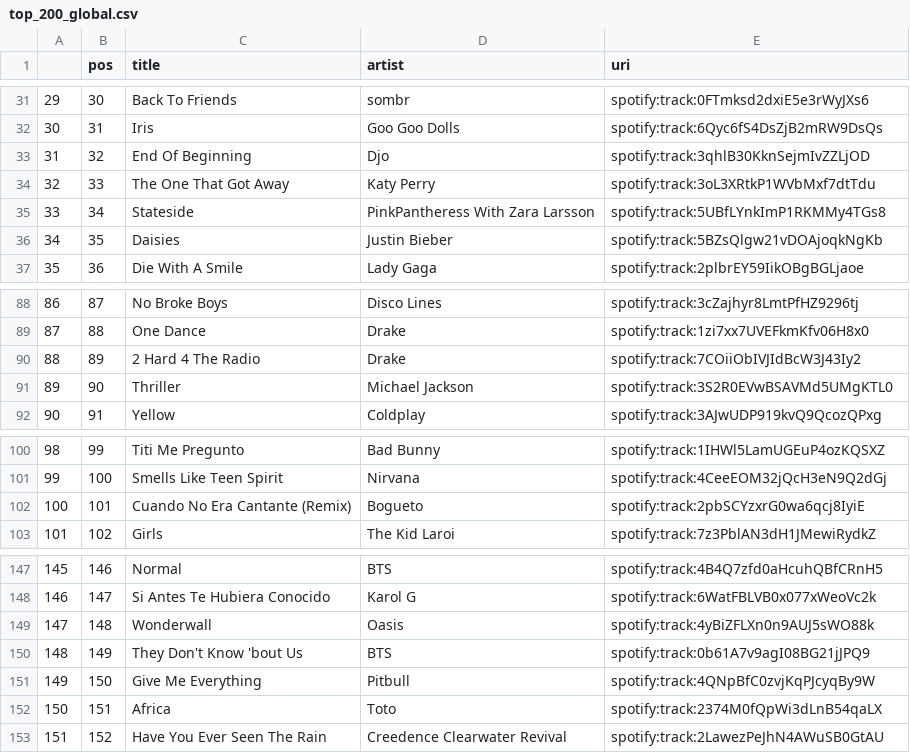
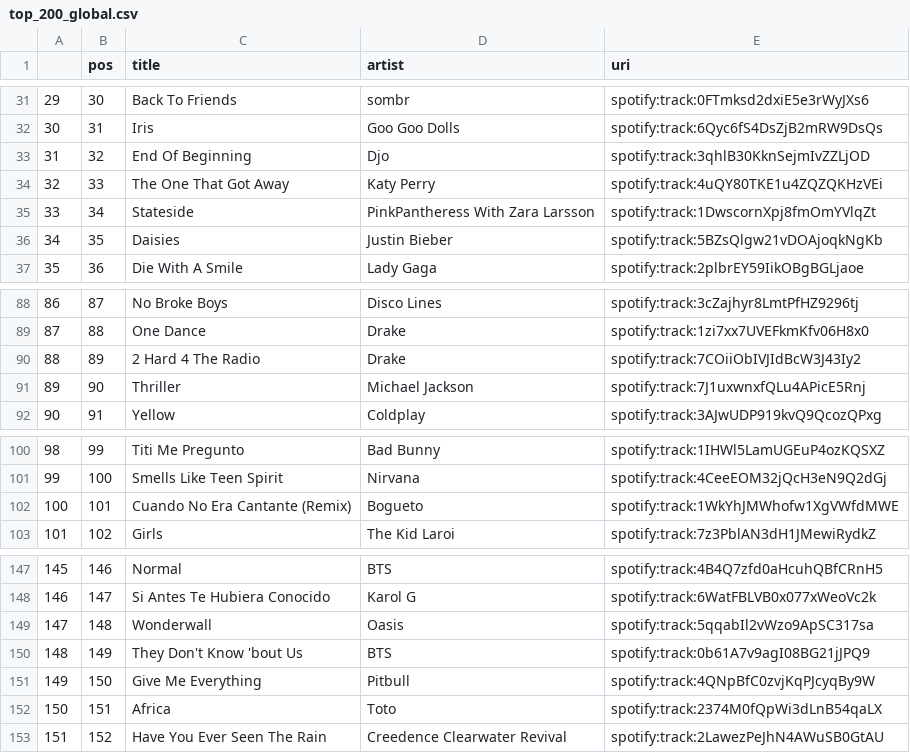
Before and after one commit to kurczakooo/top-playlists-maker, a CSV file: src/data/top_200_global.csv, drawn as a sheet; only a part is shown, gaps mark what is left out.

```diff
--- a/src/data/top_200_global.csv
+++ b/src/data/top_200_global.csv
@@ -33,4 +33,4 @@
 31,32,End Of Beginning,Djo,spotify:track:3qhlB30KknSejmIvZZLjOD
-32,33,The One That Got Away,Katy Perry,spotify:track:3oL3XRtkP1WVbMxf7dtTdu
-33,34,Stateside,PinkPantheress With Zara Larsson,spotify:track:5UBfLYnkImP1RKMMy4TGs8
+32,33,The One That Got Away,Katy Perry,spotify:track:4uQY80TKE1u4ZQZQKHzVEi
+33,34,Stateside,PinkPantheress With Zara Larsson,spotify:track:1DwscornXpj8fmOmYVlqZt
 34,35,Daisies,Justin Bieber,spotify:track:5BZsQlgw21vDOAjoqkNgKb
@@ -90,3 +90,3 @@
 88,89,2 Hard 4 The Radio,Drake,spotify:track:7COiiObIVJIdBcW3J43Iy2
-89,90,Thriller,Michael Jackson,spotify:track:3S2R0EVwBSAVMd5UMgKTL0
+89,90,Thriller,Michael Jackson,spotify:track:7J1uxwnxfQLu4APicE5Rnj
 90,91,Yellow,Coldplay,spotify:track:3AJwUDP919kvQ9QcozQPxg
@@ -101,3 +101,3 @@
 99,100,Smells Like Teen Spirit,Nirvana,spotify:track:4CeeEOM32jQcH3eN9Q2dGj
-100,101,Cuando No Era Cantante (Remix),Bogueto,spotify:track:2pbSCYzxrG0wa6qcj8IyiE
+100,101,Cuando No Era Cantante (Remix),Bogueto,spotify:track:1WkYhJMWhofw1XgVWfdMWE
 101,102,Girls,The Kid Laroi,spotify:track:7z3PblAN3dH1JMewiRydkZ
@@ -148,3 +148,3 @@
 146,147,Si Antes Te Hubiera Conocido,Karol G,spotify:track:6WatFBLVB0x077xWeoVc2k
-147,148,Wonderwall,Oasis,spotify:track:4yBiZFLXn0n9AUJ5sWO88k
+147,148,Wonderwall,Oasis,spotify:track:5qqabIl2vWzo9ApSC317sa
 148,149,They Don't Know 'bout Us,BTS,spotify:track:0b61A7v9agI08BG21jJPQ9
```
Also changed, not shown: src/data/follower_count.csv, 9 other files.
